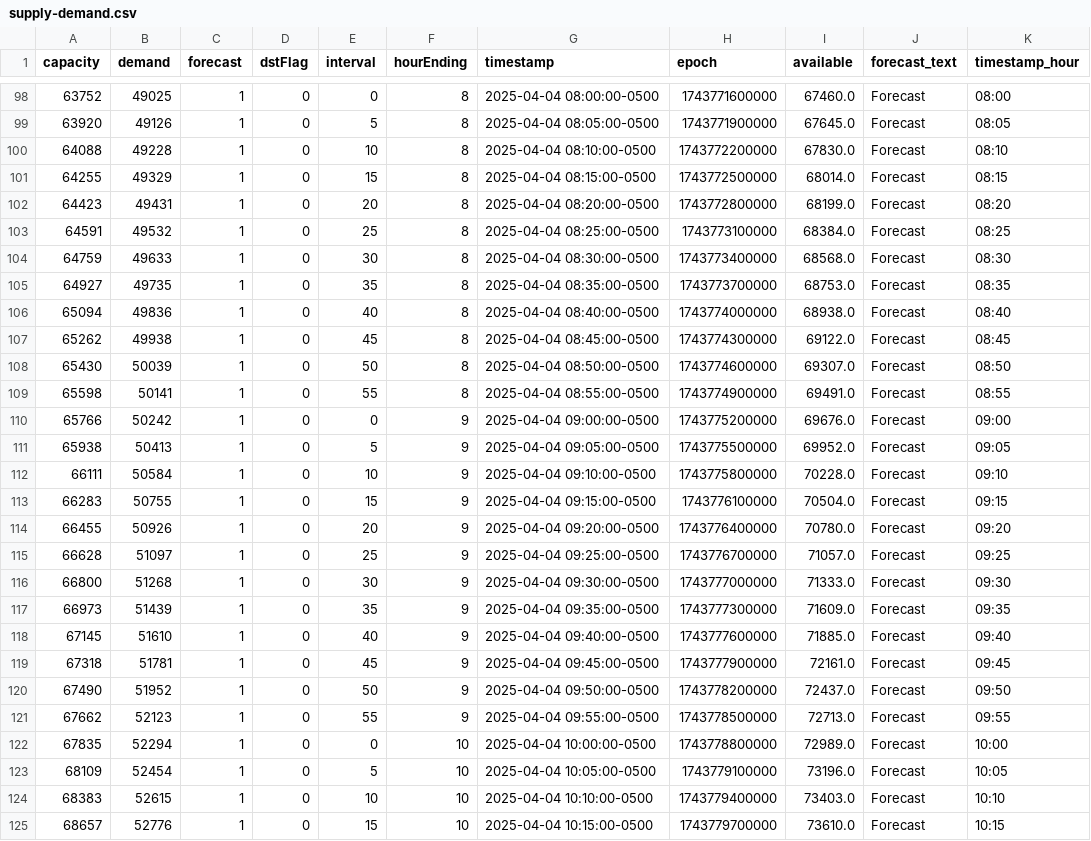
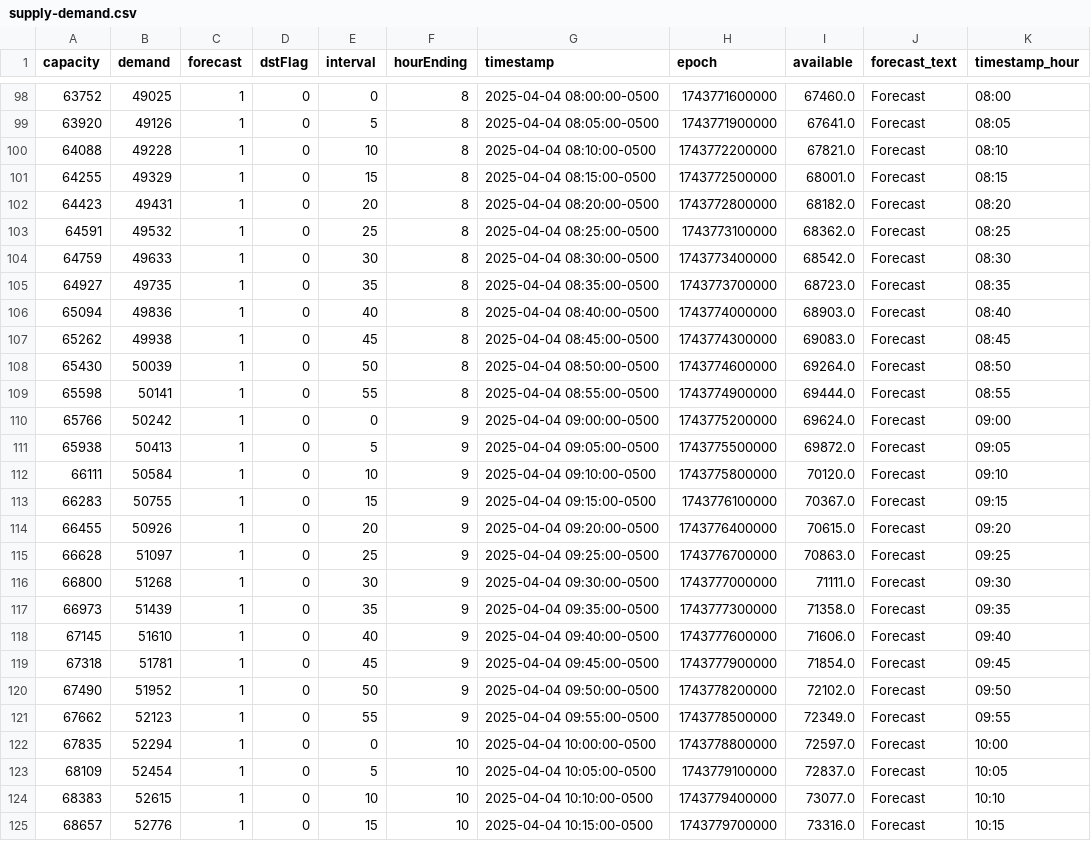
Before and after one commit to DallasMorningNews/FNTX_ercot, a CSV file: data/raw/environment/supply-demand.csv, drawn as a sheet; only a part is shown, gaps mark what is left out; the diff covers the shown part only.

```diff
--- a/data/raw/environment/supply-demand.csv
+++ b/data/raw/environment/supply-demand.csv
@@ -98,28 +98,28 @@ capacity,demand,forecast,dstFlag,interval,hourEnding,timestamp,epoch,available,f
 63752,49025,1,0,0,8,2025-04-04 08:00:00-0500,1743771600000,67460.0,Forecast,08:00
-63920,49126,1,0,5,8,2025-04-04 08:05:00-0500,1743771900000,67645.0,Forecast,08:05
-64088,49228,1,0,10,8,2025-04-04 08:10:00-0500,1743772200000,67830.0,Forecast,08:10
-64255,49329,1,0,15,8,2025-04-04 08:15:00-0500,1743772500000,68014.0,Forecast,08:15
-64423,49431,1,0,20,8,2025-04-04 08:20:00-0500,1743772800000,68199.0,Forecast,08:20
-64591,49532,1,0,25,8,2025-04-04 08:25:00-0500,1743773100000,68384.0,Forecast,08:25
-64759,49633,1,0,30,8,2025-04-04 08:30:00-0500,1743773400000,68568.0,Forecast,08:30
-64927,49735,1,0,35,8,2025-04-04 08:35:00-0500,1743773700000,68753.0,Forecast,08:35
-65094,49836,1,0,40,8,2025-04-04 08:40:00-0500,1743774000000,68938.0,Forecast,08:40
-65262,49938,1,0,45,8,2025-04-04 08:45:00-0500,1743774300000,69122.0,Forecast,08:45
-65430,50039,1,0,50,8,2025-04-04 08:50:00-0500,1743774600000,69307.0,Forecast,08:50
-65598,50141,1,0,55,8,2025-04-04 08:55:00-0500,1743774900000,69491.0,Forecast,08:55
-65766,50242,1,0,0,9,2025-04-04 09:00:00-0500,1743775200000,69676.0,Forecast,09:00
-65938,50413,1,0,5,9,2025-04-04 09:05:00-0500,1743775500000,69952.0,Forecast,09:05
-66111,50584,1,0,10,9,2025-04-04 09:10:00-0500,1743775800000,70228.0,Forecast,09:10
-66283,50755,1,0,15,9,2025-04-04 09:15:00-0500,1743776100000,70504.0,Forecast,09:15
-66455,50926,1,0,20,9,2025-04-04 09:20:00-0500,1743776400000,70780.0,Forecast,09:20
-66628,51097,1,0,25,9,2025-04-04 09:25:00-0500,1743776700000,71057.0,Forecast,09:25
-66800,51268,1,0,30,9,2025-04-04 09:30:00-0500,1743777000000,71333.0,Forecast,09:30
-66973,51439,1,0,35,9,2025-04-04 09:35:00-0500,1743777300000,71609.0,Forecast,09:35
-67145,51610,1,0,40,9,2025-04-04 09:40:00-0500,1743777600000,71885.0,Forecast,09:40
-67318,51781,1,0,45,9,2025-04-04 09:45:00-0500,1743777900000,72161.0,Forecast,09:45
-67490,51952,1,0,50,9,2025-04-04 09:50:00-0500,1743778200000,72437.0,Forecast,09:50
-67662,52123,1,0,55,9,2025-04-04 09:55:00-0500,1743778500000,72713.0,Forecast,09:55
-67835,52294,1,0,0,10,2025-04-04 10:00:00-0500,1743778800000,72989.0,Forecast,10:00
-68109,52454,1,0,5,10,2025-04-04 10:05:00-0500,1743779100000,73196.0,Forecast,10:05
-68383,52615,1,0,10,10,2025-04-04 10:10:00-0500,1743779400000,73403.0,Forecast,10:10
-68657,52776,1,0,15,10,2025-04-04 10:15:00-0500,1743779700000,73610.0,Forecast,10:15
+63920,49126,1,0,5,8,2025-04-04 08:05:00-0500,1743771900000,67641.0,Forecast,08:05
+64088,49228,1,0,10,8,2025-04-04 08:10:00-0500,1743772200000,67821.0,Forecast,08:10
+64255,49329,1,0,15,8,2025-04-04 08:15:00-0500,1743772500000,68001.0,Forecast,08:15
+64423,49431,1,0,20,8,2025-04-04 08:20:00-0500,1743772800000,68182.0,Forecast,08:20
+64591,49532,1,0,25,8,2025-04-04 08:25:00-0500,1743773100000,68362.0,Forecast,08:25
+64759,49633,1,0,30,8,2025-04-04 08:30:00-0500,1743773400000,68542.0,Forecast,08:30
+64927,49735,1,0,35,8,2025-04-04 08:35:00-0500,1743773700000,68723.0,Forecast,08:35
+65094,49836,1,0,40,8,2025-04-04 08:40:00-0500,1743774000000,68903.0,Forecast,08:40
+65262,49938,1,0,45,8,2025-04-04 08:45:00-0500,1743774300000,69083.0,Forecast,08:45
+65430,50039,1,0,50,8,2025-04-04 08:50:00-0500,1743774600000,69264.0,Forecast,08:50
+65598,50141,1,0,55,8,2025-04-04 08:55:00-0500,1743774900000,69444.0,Forecast,08:55
+65766,50242,1,0,0,9,2025-04-04 09:00:00-0500,1743775200000,69624.0,Forecast,09:00
+65938,50413,1,0,5,9,2025-04-04 09:05:00-0500,1743775500000,69872.0,Forecast,09:05
+66111,50584,1,0,10,9,2025-04-04 09:10:00-0500,1743775800000,70120.0,Forecast,09:10
+66283,50755,1,0,15,9,2025-04-04 09:15:00-0500,1743776100000,70367.0,Forecast,09:15
+66455,50926,1,0,20,9,2025-04-04 09:20:00-0500,1743776400000,70615.0,Forecast,09:20
+66628,51097,1,0,25,9,2025-04-04 09:25:00-0500,1743776700000,70863.0,Forecast,09:25
+66800,51268,1,0,30,9,2025-04-04 09:30:00-0500,1743777000000,71111.0,Forecast,09:30
+66973,51439,1,0,35,9,2025-04-04 09:35:00-0500,1743777300000,71358.0,Forecast,09:35
+67145,51610,1,0,40,9,2025-04-04 09:40:00-0500,1743777600000,71606.0,Forecast,09:40
+67318,51781,1,0,45,9,2025-04-04 09:45:00-0500,1743777900000,71854.0,Forecast,09:45
+67490,51952,1,0,50,9,2025-04-04 09:50:00-0500,1743778200000,72102.0,Forecast,09:50
+67662,52123,1,0,55,9,2025-04-04 09:55:00-0500,1743778500000,72349.0,Forecast,09:55
+67835,52294,1,0,0,10,2025-04-04 10:00:00-0500,1743778800000,72597.0,Forecast,10:00
+68109,52454,1,0,5,10,2025-04-04 10:05:00-0500,1743779100000,72837.0,Forecast,10:05
+68383,52615,1,0,10,10,2025-04-04 10:10:00-0500,1743779400000,73077.0,Forecast,10:10
+68657,52776,1,0,15,10,2025-04-04 10:15:00-0500,1743779700000,73316.0,Forecast,10:15
```
Also changed, not shown: 44 edited cells elsewhere in this file.
